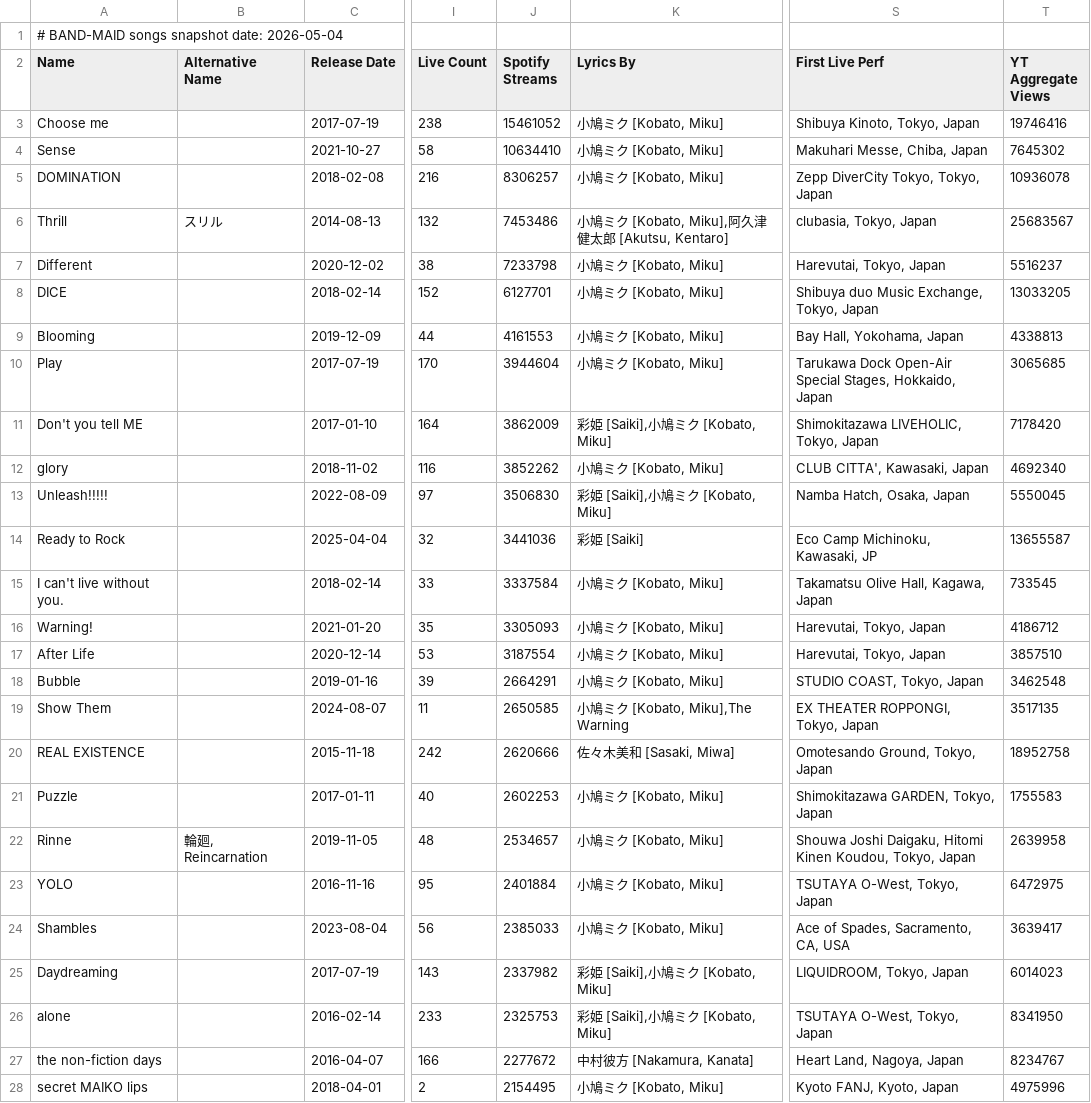
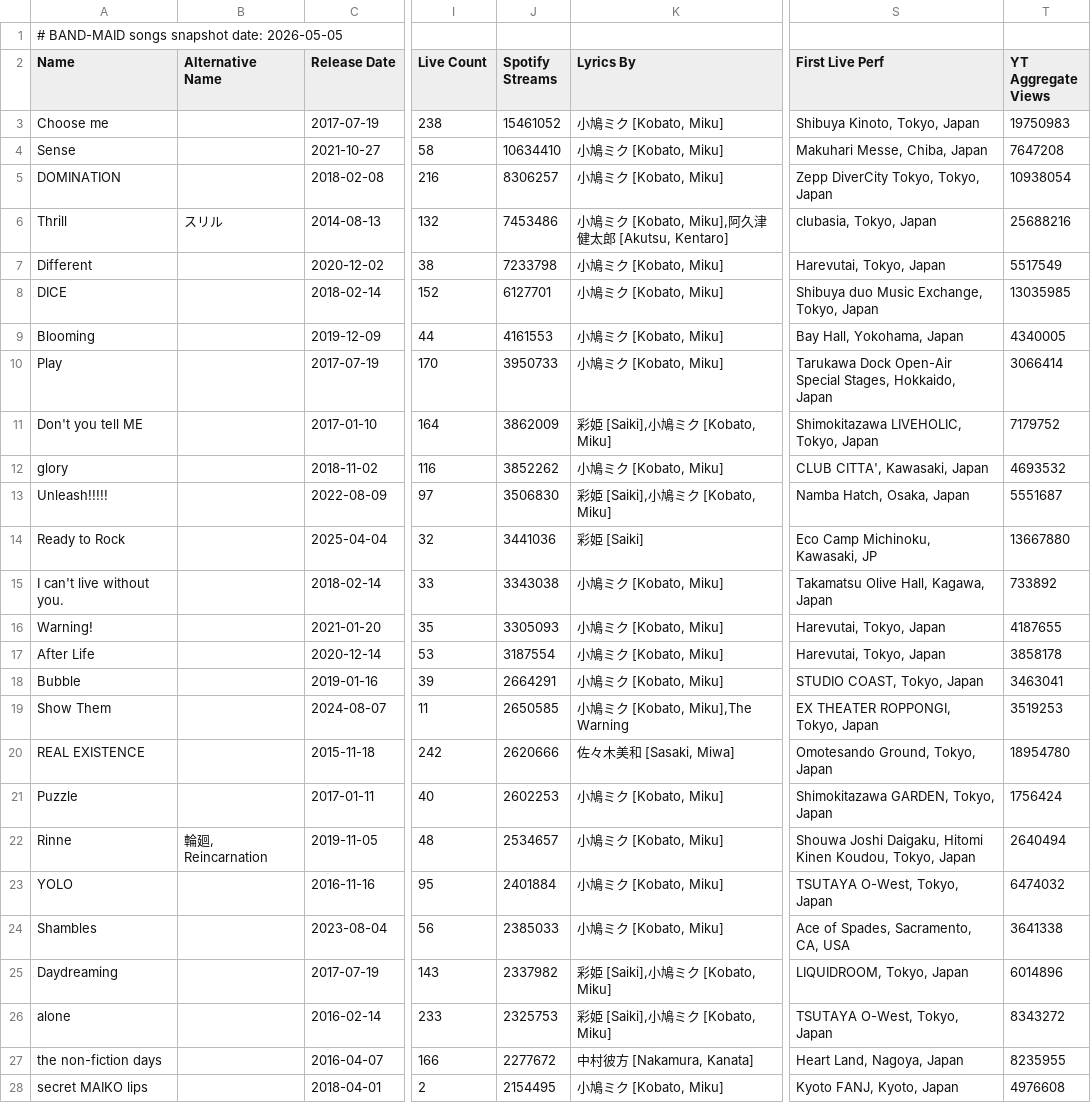
Before and after one commit to DriveTimeBM/BAND-MAID_gpt, a TSV file: songs/songs.tsv, drawn as a sheet; only a part is shown, gaps mark what is left out; the diff covers the shown part only; the diff names each change by its address in the sheet, - before the commit and + after, or states it on an @@ line.

```diff
--- a/songs/songs.tsv
+++ b/songs/songs.tsv
-A1 (Name): # BAND-MAID songs snapshot date: 2026-05-04
+A1 (Name): # BAND-MAID songs snapshot date: 2026-05-05
-T3 (YT Aggregate Views): 19746416
+T3 (YT Aggregate Views): 19750983
-T4 (YT Aggregate Views): 7645302
+T4 (YT Aggregate Views): 7647208
-T5 (YT Aggregate Views): 10936078
+T5 (YT Aggregate Views): 10938054
-T6 (YT Aggregate Views): 25683567
+T6 (YT Aggregate Views): 25688216
-T7 (YT Aggregate Views): 5516237
+T7 (YT Aggregate Views): 5517549
-T8 (YT Aggregate Views): 13033205
+T8 (YT Aggregate Views): 13035985
-T9 (YT Aggregate Views): 4338813
+T9 (YT Aggregate Views): 4340005
-J10 (Spotify Streams): 3944604
+J10 (Spotify Streams): 3950733
-T10 (YT Aggregate Views): 3065685
+T10 (YT Aggregate Views): 3066414
-T11 (YT Aggregate Views): 7178420
+T11 (YT Aggregate Views): 7179752
-T12 (YT Aggregate Views): 4692340
+T12 (YT Aggregate Views): 4693532
-T13 (YT Aggregate Views): 5550045
+T13 (YT Aggregate Views): 5551687
-T14 (YT Aggregate Views): 13655587
+T14 (YT Aggregate Views): 13667880
-J15 (Spotify Streams): 3337584
+J15 (Spotify Streams): 3343038
-T15 (YT Aggregate Views): 733545
+T15 (YT Aggregate Views): 733892
-T16 (YT Aggregate Views): 4186712
+T16 (YT Aggregate Views): 4187655
-T17 (YT Aggregate Views): 3857510
+T17 (YT Aggregate Views): 3858178
-T18 (YT Aggregate Views): 3462548
+T18 (YT Aggregate Views): 3463041
-T19 (YT Aggregate Views): 3517135
+T19 (YT Aggregate Views): 3519253
-T20 (YT Aggregate Views): 18952758
+T20 (YT Aggregate Views): 18954780
-T21 (YT Aggregate Views): 1755583
+T21 (YT Aggregate Views): 1756424
-T22 (YT Aggregate Views): 2639958
+T22 (YT Aggregate Views): 2640494
-T23 (YT Aggregate Views): 6472975
+T23 (YT Aggregate Views): 6474032
-T24 (YT Aggregate Views): 3639417
+T24 (YT Aggregate Views): 3641338
-T25 (YT Aggregate Views): 6014023
+T25 (YT Aggregate Views): 6014896
-T26 (YT Aggregate Views): 8341950
+T26 (YT Aggregate Views): 8343272
-T27 (YT Aggregate Views): 8234767
+T27 (YT Aggregate Views): 8235955
-T28 (YT Aggregate Views): 4975996
+T28 (YT Aggregate Views): 4976608
```
Also changed, not shown: 1 added row, 1 removed row and 107 edited cells elsewhere in this file, fanclub/fanclub.tsv, fanclub/gallery.tsv, 25 other files.
